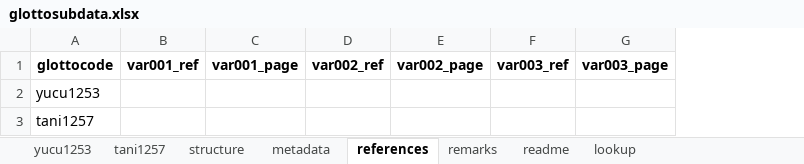
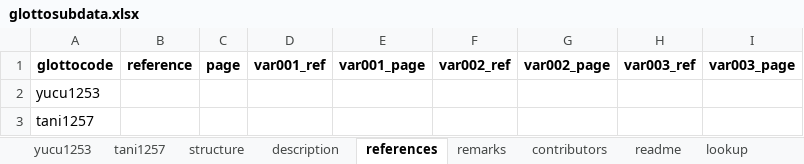
Before and after one commit to glottospace/glottospace, an Excel workbook: glottosubdata.xlsx, sheet references, drawn as a sheet; values as stored, in another font and other column widths than the file's, no borders; the diff names each change by its address in the sheet, - before the commit and + after, or states it on an @@ line.

Commit message:
glottocreate: add/modify metatables for description, references and contributors. Fixes #49

```diff
--- a/glottosubdata.xlsx (sheet references)
+++ b/glottosubdata.xlsx (sheet references)
-sheet tab: metadata
+sheet tab: description
+sheet tab: contributors
+column B, row 1: reference
+column C, row 1: page
```
Also changed, not shown: sheet description, sheet remarks, glottodata.xlsx, 12 other files.
